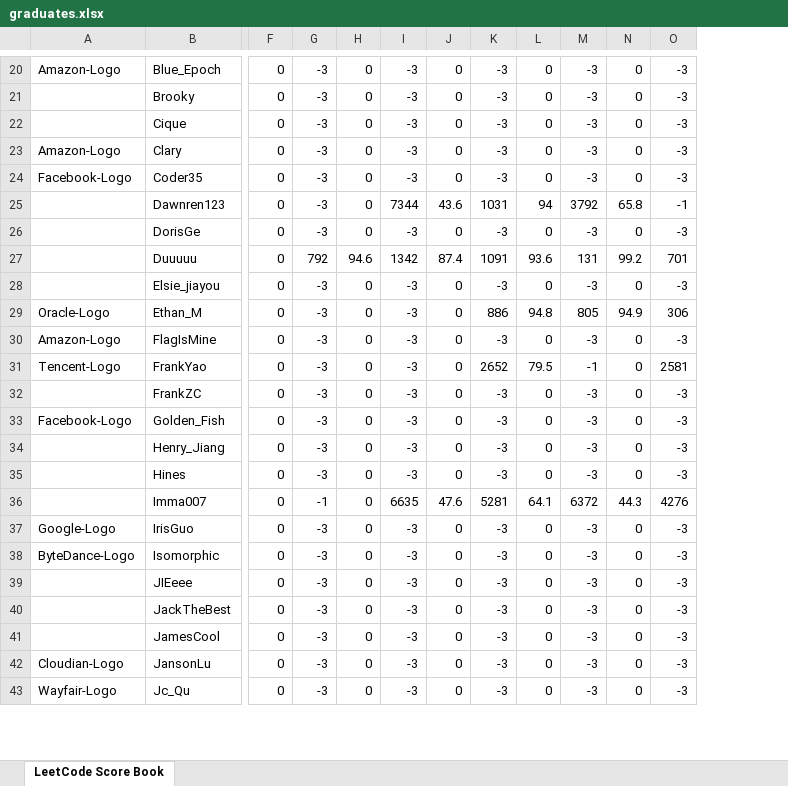
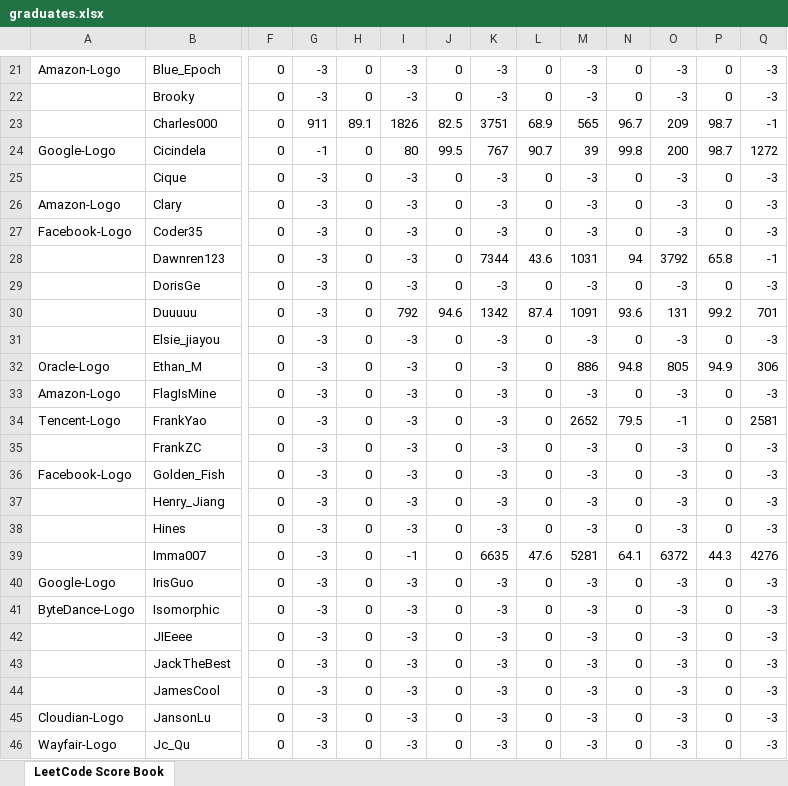
Before and after one commit to wisdompeak/lc-score-board, an Excel workbook: generateEXCEL/graduates.xlsx, sheet LeetCode Score Book, drawn as a sheet; only a part is shown, gaps mark what is left out; values as stored, in another font and other column widths than the file's, no cell formats; addresses are those after the commit; rows hold the shown columns only; the diff covers the shown part only; the diff names each change by its address in the sheet, - before the commit and + after, or states it on an @@ line.

```diff
--- a/generateEXCEL/graduates.xlsx (sheet LeetCode Score Book)
+++ b/generateEXCEL/graduates.xlsx (sheet LeetCode Score Book)
+column O, rows 21-22: -3 | -3; rows 25-46: -3 | -3 | -3 | 3792 | -3 | 131 | -3 | 805 | -3 | -1 | -3 | -3 | -3 | -3 | 6372 | -3 | -3 | -3 | -3 | -3 | -3 | -3
+column P, rows 21-22: 0 | 0; rows 25-46: 0 | 0 | 0 | 65.8 | 0 | 99.2 | 0 | 94.9 | 0 | 0 | 0 | 0 | 0 | 0 | 44.3 | 0 | 0 | 0 | 0 | 0 | 0 | 0
+row 23:  | Charles000 | 0 | 911 | 89.1 | 1826 | 82.5 | 3751 | 68.9 | 565 | 96.7 | 209 | 98.7 | -1
+row 24: Google-Logo | Cicindela | 0 | -1 | 0 | 80 | 99.5 | 767 | 90.7 | 39 | 99.8 | 200 | 98.7 | 1272
-I28: 7344
+I28: -3
-J28: 43.6
+J28: 0
-K28: 1031
+K28: 7344
-L28: 94
+L28: 43.6
-M28: 3792
+M28: 1031
-N28: 65.8
+N28: 94
-G30: 792
+G30: -3
-H30: 94.6
+H30: 0
-I30: 1342
+I30: 792
-J30: 87.4
+J30: 94.6
-K30: 1091
+K30: 1342
-L30: 93.6
+L30: 87.4
-M30: 131
+M30: 1091
-N30: 99.2
+N30: 93.6
-K32: 886
+K32: -3
-L32: 94.8
+L32: 0
-M32: 805
+M32: 886
-N32: 94.9
+N32: 94.8
-K34: 2652
+K34: -3
-L34: 79.5
+L34: 0
-M34: -1
+M34: 2652
-N34: 0
+N34: 79.5
-G39: -1
+G39: -3
-I39: 6635
+I39: -1
-J39: 47.6
+J39: 0
-K39: 5281
+K39: 6635
-L39: 64.1
+L39: 47.6
-M39: 6372
+M39: 5281
-N39: 44.3
+N39: 64.1
```
Also changed, not shown: 10 added rows and 202 edited cells elsewhere in this sheet, cell formats, generateEXCEL/Data/Members/GroupRecord.xlsx, generateEXCEL/index.xlsx, 16 other files.
